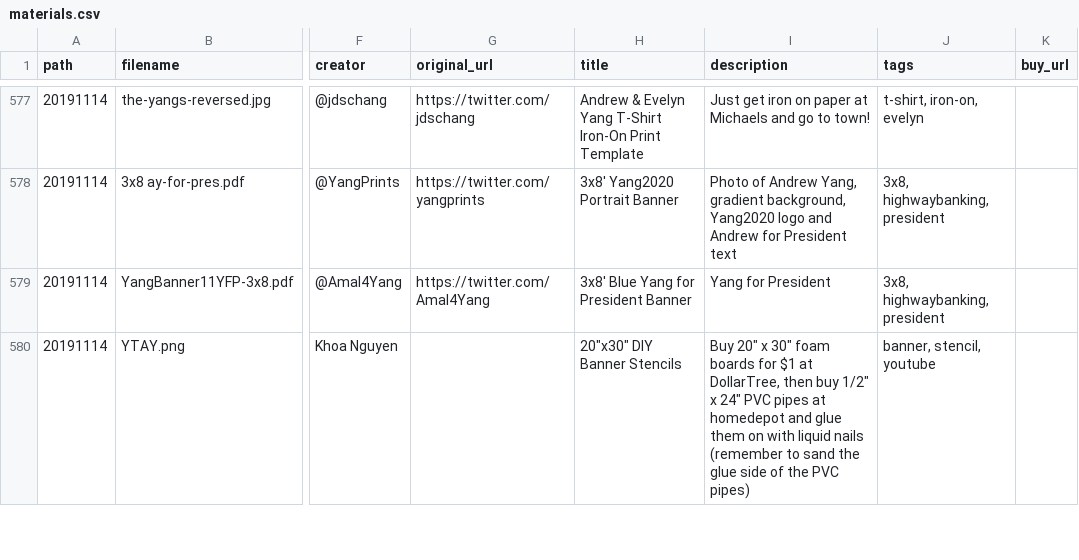
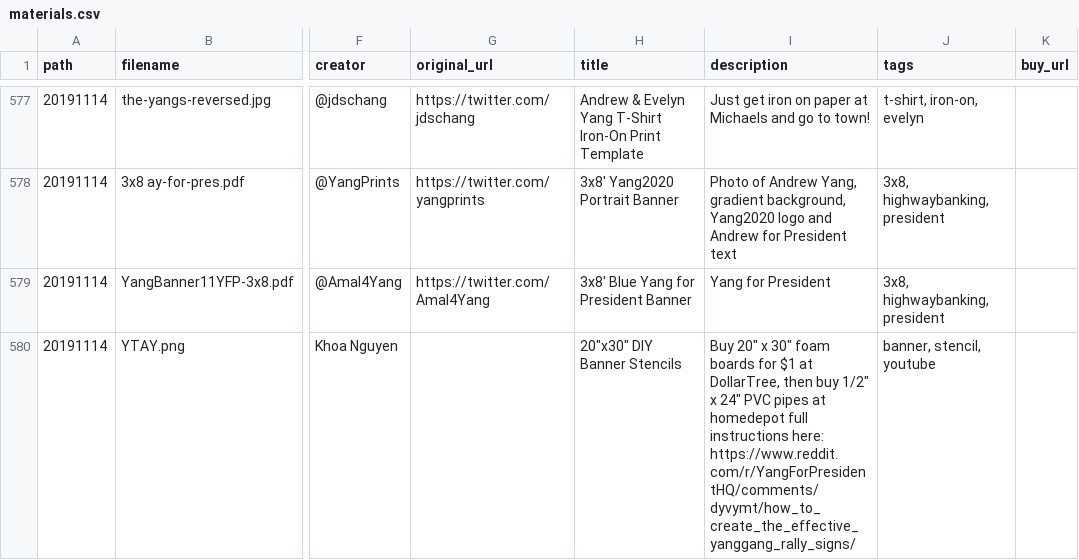
Before and after one commit to mikhuang/yang-prints, a CSV file: data/materials.csv, drawn as a sheet; only a part is shown, gaps mark what is left out; the diff covers the shown part only; the diff names each change by its address in the sheet, - before the commit and + after, or states it on an @@ line.

```diff
--- a/data/materials.csv
+++ b/data/materials.csv
-I580 (description): …at homedepot and glue them on with liquid nails (remember to sand the glue side of the PVC pipes)
+I580 (description): …at homedepot full instructions here: https://www.reddit.com/r/YangForPresidentHQ/comments/dyvymt/how_to_create_the_effective_yanggang_rally_signs/
```
Also changed, not shown: 8 added rows, 1 removed row and 18 edited cells elsewhere in this file, 35 other files.
